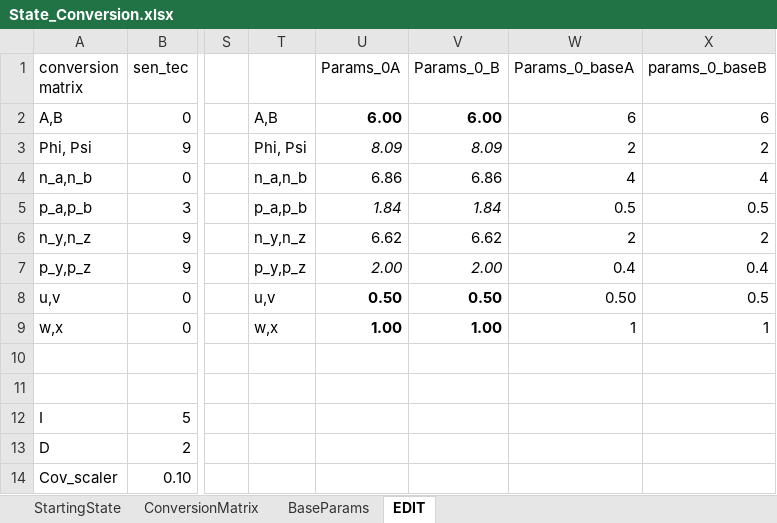
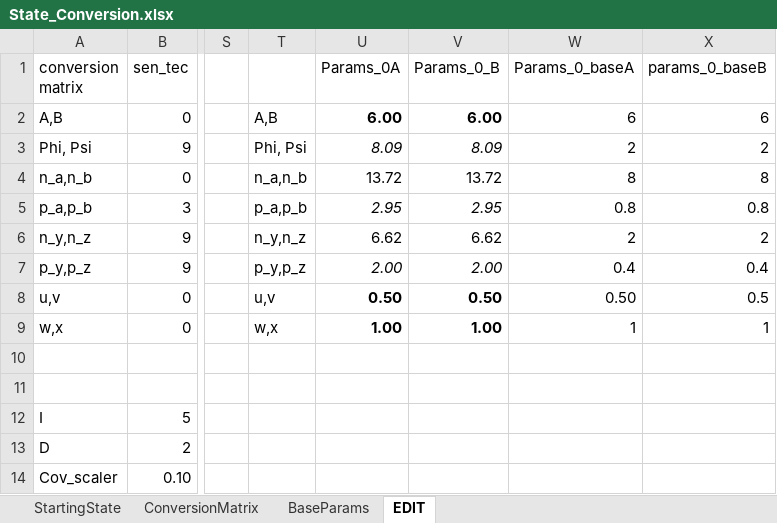
Before and after one commit to iRRe33-smk/exjobb, an Excel workbook: config_files/State_Conversion.xlsx, sheet EDIT, drawn as a sheet; only a part is shown, gaps mark what is left out; values as stored, in another font and other column widths than the file's, no borders; the diff names each change by its address in the sheet, - before the commit and + after, or states it on an @@ line.

```diff
--- a/config_files/State_Conversion.xlsx (sheet EDIT)
+++ b/config_files/State_Conversion.xlsx (sheet EDIT)
-U4 (Params_0A): 6.86
+U4 (Params_0A): 13.72
-V4 (Params_0_B): 6.86
+V4 (Params_0_B): 13.72
-W4 (Params_0_baseA): 4
+W4 (Params_0_baseA): 8
-X4 (params_0_baseB): 4
+X4 (params_0_baseB): 8
-U5 (Params_0A): 1.84
+U5 (Params_0A): 2.95
-V5 (Params_0_B): 1.84
+V5 (Params_0_B): 2.95
-W5 (Params_0_baseA): 0.5
+W5 (Params_0_baseA): 0.8
-X5 (params_0_baseB): 0.5
+X5 (params_0_baseB): 0.8
```
Also changed, not shown: sheet BaseParams, 4 other files.
